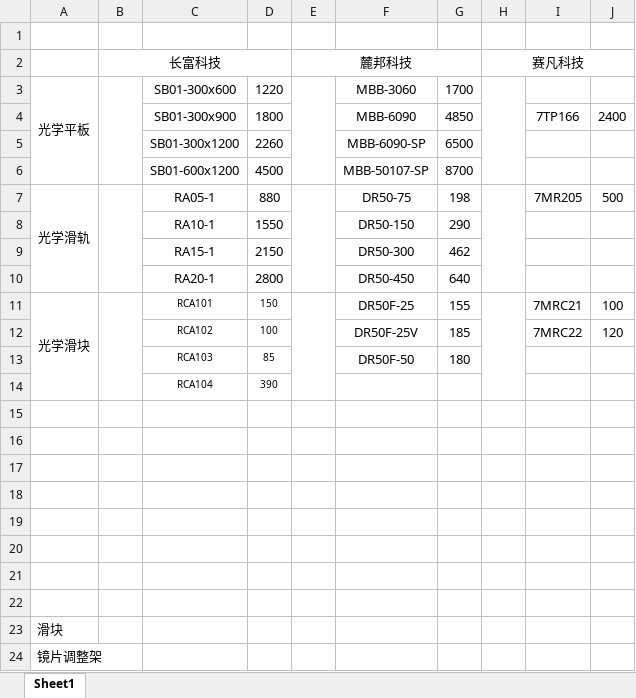
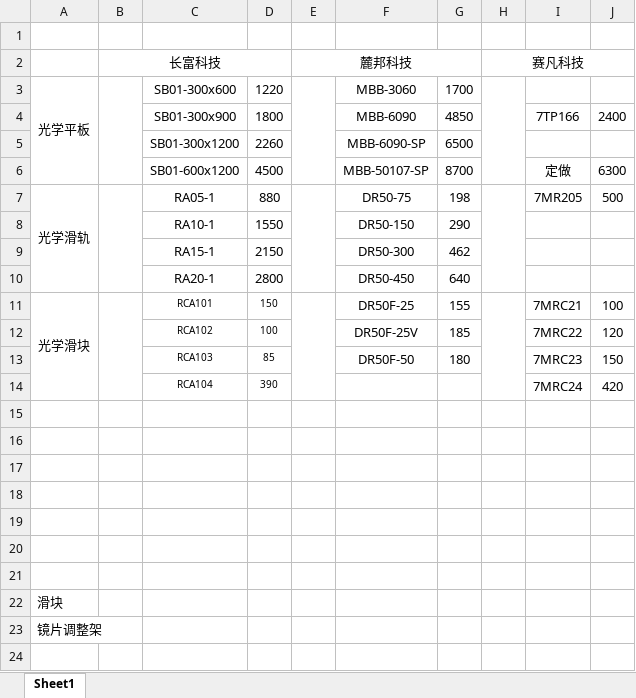
Before and after one commit to ovctekyang/eye, an Excel workbook: 调节力训练仪/采购与加工/报价单/三方报价.xlsx, sheet Sheet1, drawn as a sheet; values as stored, in another font and other column widths than the file's, no borders; charts and pictures not drawn; removed rows and columns are numbered as before the commit, all else as after; the diff names each change by its address in the sheet, - before the commit and + after, or states it on an @@ line.

```diff
--- a/调节力训练仪/采购与加工/报价单/三方报价.xlsx (sheet Sheet1)
+++ b/调节力训练仪/采购与加工/报价单/三方报价.xlsx (sheet Sheet1)
-I6: (empty)
+I6: 定做
-J6: (empty)
+J6: 6300
-A11:A14 merged
+A11:A14 merged
-B11:B14 merged
+B11:B14 merged
-E11:E14 merged
+E11:E14 merged
-H11:H14 merged
+H11:H14 merged
-I13: (empty)
+I13: 7MRC23
-J13: (empty)
+J13: 150
-row 14:  |  | RCA104 | 390
-row 14: (empty)
+row 14:  |  | RCA104 | 390 |  |  |  |  | 7MRC24 | 420
```
Also changed, not shown: charts or pictures.
